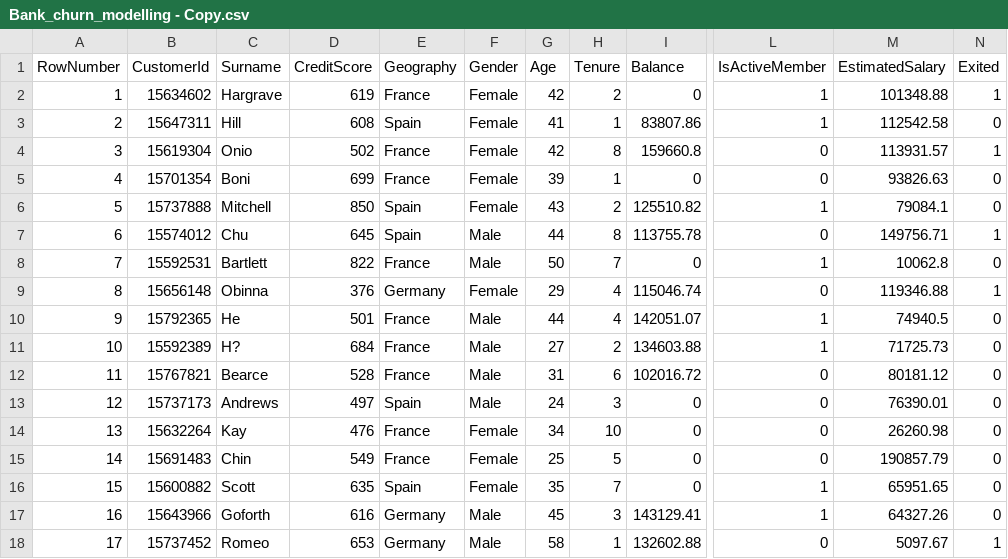
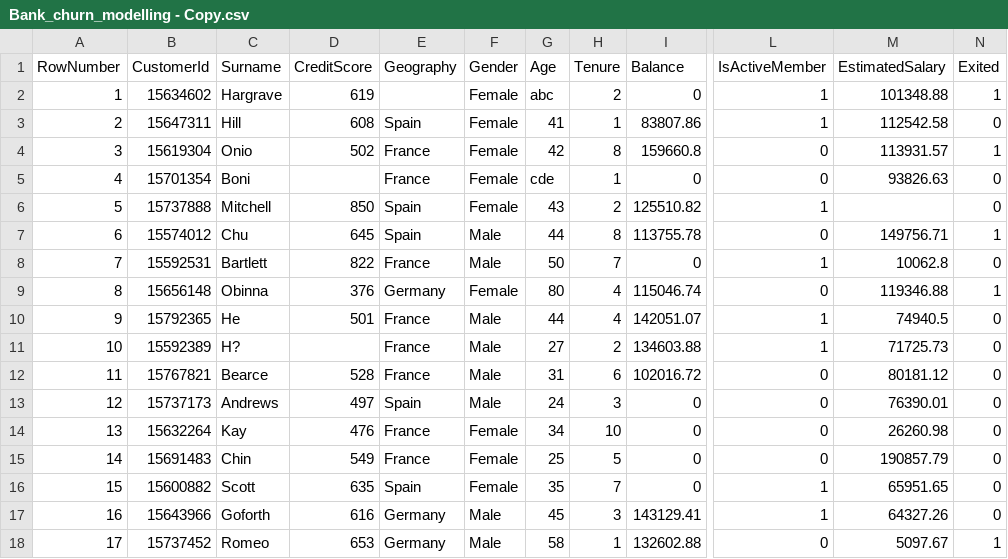
Before and after one commit to krishnabala02/test2, a CSV file: Bank_churn_modelling - Copy.csv, drawn as a sheet; only a part is shown, gaps mark what is left out; the diff names each change by its address in the sheet, - before the commit and + after, or states it on an @@ line.

```diff
--- a/Bank_churn_modelling - Copy.csv
+++ b/Bank_churn_modelling - Copy.csv
-E2 (Geography): France
+E2 (Geography): (empty)
-G2 (Age): 42
+G2 (Age): abc
-D5 (CreditScore): 699
+D5 (CreditScore): (empty)
-G5 (Age): 39
+G5 (Age): cde
-M6 (EstimatedSalary): 79084.1
+M6 (EstimatedSalary): (empty)
-G9 (Age): 29
+G9 (Age): 80
-D11 (CreditScore): 684
+D11 (CreditScore): (empty)
```
Also changed, not shown: 14 other files.
